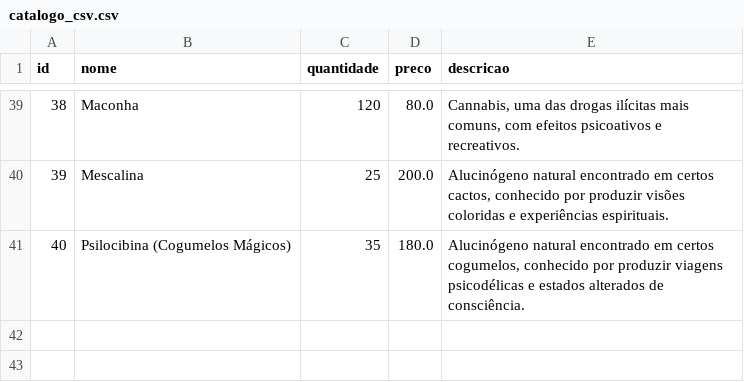
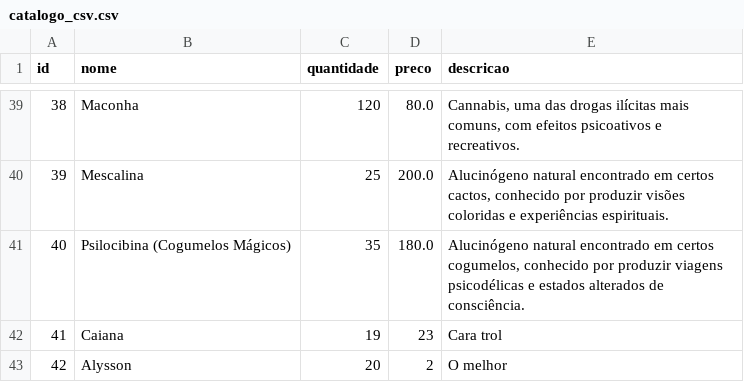
Before and after one commit to VerttB/TrabalhoEDII, a CSV file: arquivos/catalogo_csv.csv, drawn as a sheet; only a part is shown, gaps mark what is left out.

```diff
--- a/arquivos/catalogo_csv.csv
+++ b/arquivos/catalogo_csv.csv
@@ -41 +41,3 @@ id,nome,quantidade,preco,descricao
 40,Psilocibina (Cogumelos Mágicos),35,180.0,"Alucinógeno natural encontrado em certos cogumelos, conhecido por produzir viagens psicodélicas e estados alterados de consciência."
+41,Caiana,19,23,Cara trol
+42,Alysson,20,2,O melhor
```
Also changed, not shown: 6 other files.
